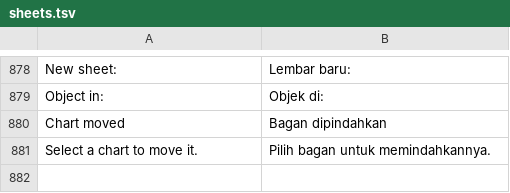
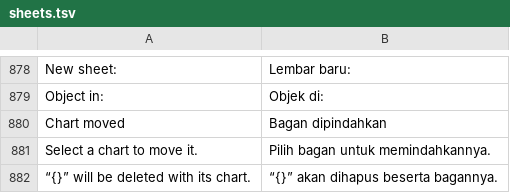
Before and after one commit to dzulfikar08/kantor, a TSV file: crates/kantor_ui/i18n/sheets.tsv, drawn as a sheet; only a part is shown, gaps mark what is left out; the diff names each change by its address in the sheet, - before the commit and + after, or states it on an @@ line.

Commit message:
Sheets: Shift+F11 inserts a worksheet; chart sheet Delete question without #REF!

```diff
--- a/crates/kantor_ui/i18n/sheets.tsv
+++ b/crates/kantor_ui/i18n/sheets.tsv
+row 882: “{}” will be deleted with its chart. | “{}” akan dihapus beserta bagannya.
```
Also changed, not shown: 4 other files.
